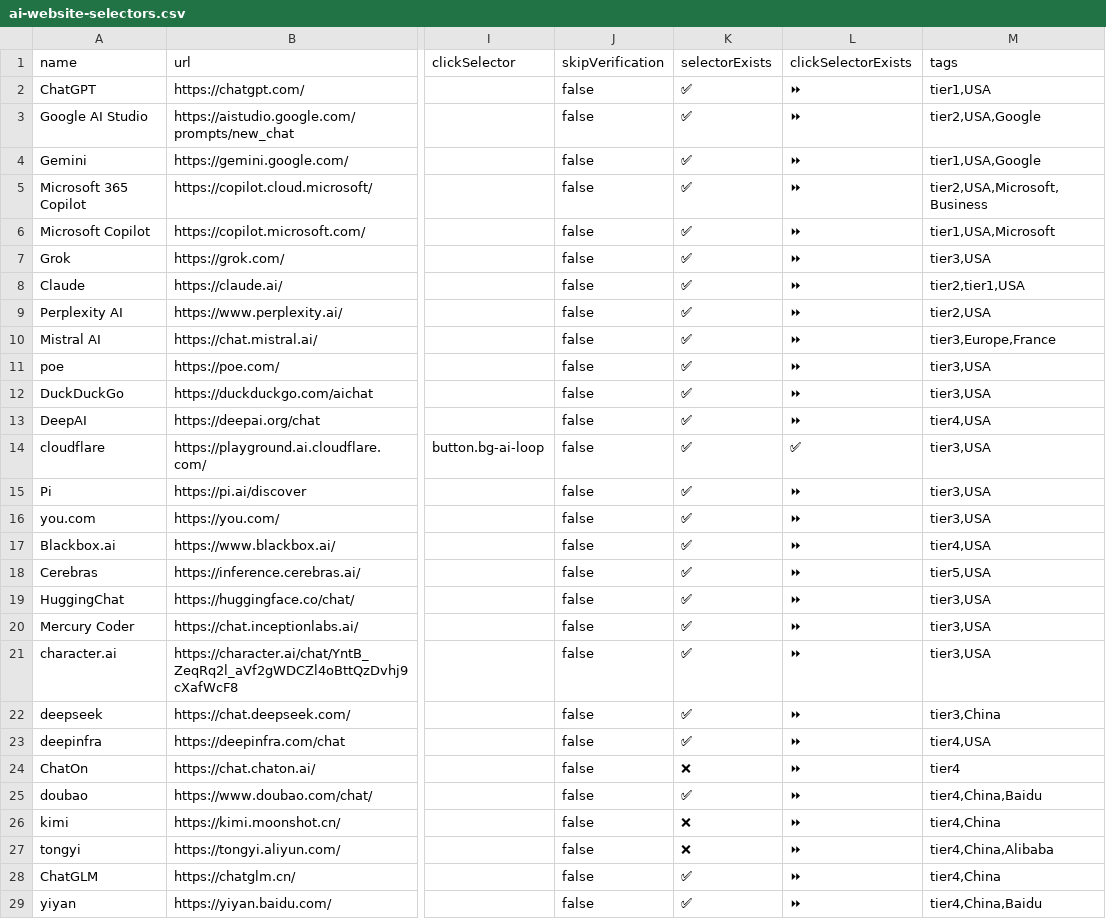
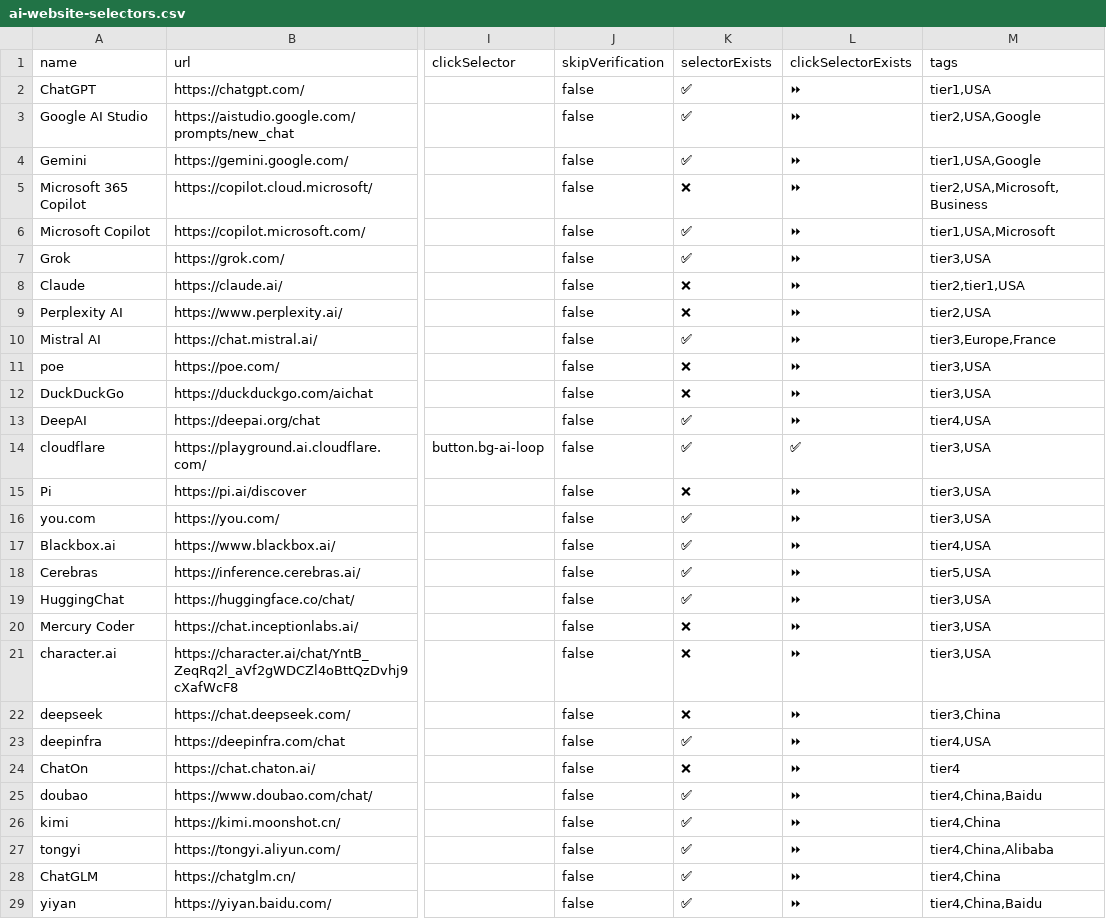
Before and after one commit to codecrafter97/ai-website-selectors, a CSV file: ai-website-selectors.csv, drawn as a sheet; only a part is shown, gaps mark what is left out; the diff names each change by its address in the sheet, - before the commit and + after, or states it on an @@ line.

Commit message:
Update ai-website-selectors-verify.csv

```diff
--- a/ai-website-selectors.csv
+++ b/ai-website-selectors.csv
-K5 (selectorExists): ✅
+K5 (selectorExists): ❌
-K8:K9 (selectorExists): ✅
+K8:K9 (selectorExists): ❌
-K11:K12 (selectorExists): ✅
+K11:K12 (selectorExists): ❌
-K15 (selectorExists): ✅
+K15 (selectorExists): ❌
-K20:K22 (selectorExists): ✅
+K20:K22 (selectorExists): ❌
-K26:K27 (selectorExists): ❌
+K26:K27 (selectorExists): ✅
```
